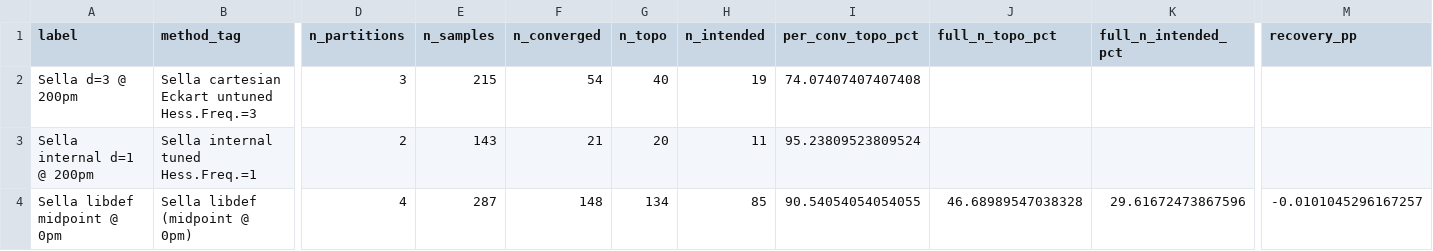
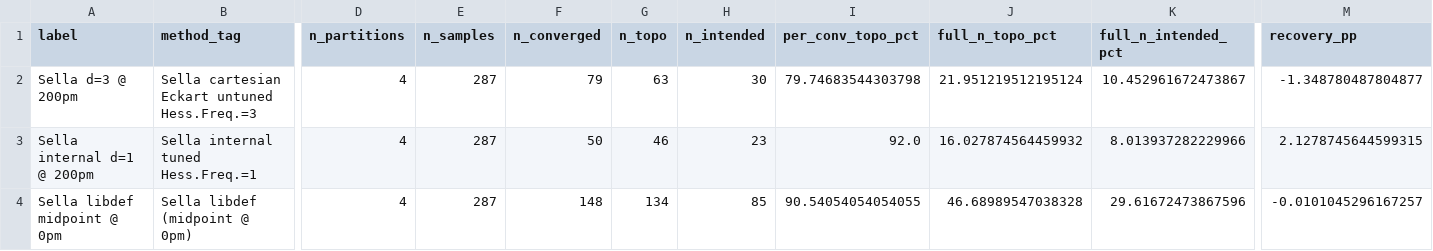
Before and after one commit to memo-ozdincer/GAD_plus, a CSV file: analysis_2026_04_29/irc_followup_2026_05_16.csv, drawn as a sheet; only a part is shown, gaps mark what is left out; the diff names each change by its address in the sheet, - before the commit and + after, or states it on an @@ line.

Commit message:
ALL IRC follow-up CELLS LANDED (n=287): final IRC TOPO numbers in PDF
3 of 4 originally-missing IRC TOPO cells closed via the 12-task parallel batch
(SLURM 61165468). 4th cell (Sella internal 150pm) still awaiting upstream
Sella refill (job 61166201, ~5h to go).

Final IRC TOPO numbers (n=287 each, denom=287, per-conv rates in parens):

  Sella d=3 cart+Eck untuned @ 200pm:   22.0% IRC TOPO (79.7% per-conv)
                                         recovery -1.3pp vs raw 23.3%
  Sella internal d=1 @ 200pm:           16.0% IRC TOPO (92.0% per-conv)
                                         recovery +2.1pp vs raw 13.9% (!)
  Sella libdef midpoint @ 0pm:          46.7% IRC TOPO (90.5% per-conv)
                                         recovery -0.0pp vs raw 46.7%

PDF changes:
  - Table 2 (IRC TOPO): d=3 200pm 22.0, internal d=1 200pm 16.0 (were ---)
  - d=3 surprise table: 200pm IRC row added (d=1 23.3 vs d=3 22.0, IRC gap -1.3)
  - d=3 surprise prose: IRC gap trajectory updated to include 200pm (-1.3, narrows
    after peak at 150pm)
  - fig_d1_vs_d3.pdf: d=3 IRC TOPO line now extends to 200pm

Notable findings:
  - Sella internal IRC TOPO > raw conv at 200pm (16.0% > 13.9%): the IRC validator
    catches samples that didn't strictly pass the fmax<0.01 threshold but ARE
    real T1x saddles by graph match. +2.1pp recovery is the highest seen for
    Sella at any noise level.
  - Sella midpoint: ~91% per-conv TOPO, zero recovery — clean starting condition
    with no wrong-saddle wins. Different mechanism than reactant or noised-TS.
  - d=3 200pm per-conv TOPO (79.7%) is meaningfully lower than d=1's 87% pattern
    at 200pm — confirms d=3's higher wrong-saddle rate.

PDF: 23 pages, 782 KB.

```diff
--- a/analysis_2026_04_29/irc_followup_2026_05_16.csv
+++ b/analysis_2026_04_29/irc_followup_2026_05_16.csv
-D2 (n_partitions): 3
+D2 (n_partitions): 4
-E2 (n_samples): 215
+E2 (n_samples): 287
-F2 (n_converged): 54
+F2 (n_converged): 79
-G2 (n_topo): 40
+G2 (n_topo): 63
-H2 (n_intended): 19
+H2 (n_intended): 30
-I2 (per_conv_topo_pct): 74.07407407407408
+I2 (per_conv_topo_pct): 79.74683544303798
-J2 (full_n_topo_pct): (empty)
+J2 (full_n_topo_pct): 21.951219512195124
-K2 (full_n_intended_pct): (empty)
+K2 (full_n_intended_pct): 10.452961672473867
-M2 (recovery_pp): (empty)
+M2 (recovery_pp): -1.348780487804877
-D3 (n_partitions): 2
+D3 (n_partitions): 4
-E3 (n_samples): 143
+E3 (n_samples): 287
-F3 (n_converged): 21
+F3 (n_converged): 50
-G3 (n_topo): 20
+G3 (n_topo): 46
-H3 (n_intended): 11
+H3 (n_intended): 23
-I3 (per_conv_topo_pct): 95.23809523809524
+I3 (per_conv_topo_pct): 92.0
-J3 (full_n_topo_pct): (empty)
+J3 (full_n_topo_pct): 16.027874564459932
-K3 (full_n_intended_pct): (empty)
+K3 (full_n_intended_pct): 8.013937282229966
-M3 (recovery_pp): (empty)
+M3 (recovery_pp): 2.1278745644599315
```
Also changed, not shown: analysis_2026_04_29/master_2026_05_16.csv, 24 other files.
